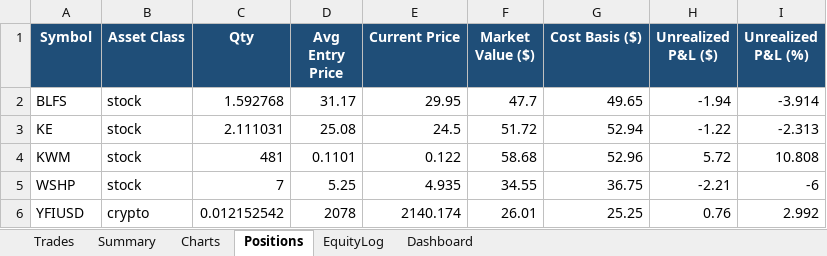
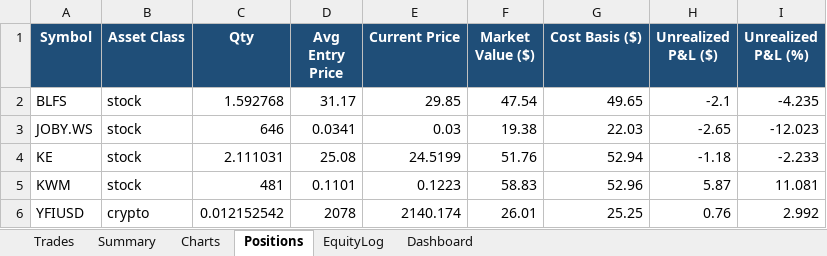
Before and after one commit to gal-ops/lpaca-trading-bo, an Excel workbook: trades.xlsx, sheet Positions, drawn as a sheet; values as stored, in another font and other column widths than the file's, no borders; conditional formats not drawn; removed rows and columns are numbered as before the commit, all else as after; the diff names each change by its address in the sheet, - before the commit and + after, or states it on an @@ line.

```diff
--- a/trades.xlsx (sheet Positions)
+++ b/trades.xlsx (sheet Positions)
-E2 (Current Price): 29.95
+E2 (Current Price): 29.85
-F2 (Market Value ($)): 47.7
+F2 (Market Value ($)): 47.54
-H2 (Unrealized P&L ($)): -1.94
+H2 (Unrealized P&L ($)): -2.1
-I2 (Unrealized P&L (%)): -3.914
+I2 (Unrealized P&L (%)): -4.235
+row 3: JOBY.WS | stock | 646 | 0.0341 | 0.03 | 19.38 | 22.03 | -2.65 | -12.023
-E4 (Current Price): 24.5
+E4 (Current Price): 24.5199
-F4 (Market Value ($)): 51.72
+F4 (Market Value ($)): 51.76
-H4 (Unrealized P&L ($)): -1.22
+H4 (Unrealized P&L ($)): -1.18
-I4 (Unrealized P&L (%)): -2.313
+I4 (Unrealized P&L (%)): -2.233
-E5 (Current Price): 0.122
+E5 (Current Price): 0.1223
-F5 (Market Value ($)): 58.68
+F5 (Market Value ($)): 58.83
-H5 (Unrealized P&L ($)): 5.72
+H5 (Unrealized P&L ($)): 5.87
-I5 (Unrealized P&L (%)): 10.808
+I5 (Unrealized P&L (%)): 11.081
-row 5: WSHP | stock | 7 | 5.25 | 4.935 | 34.55 | 36.75 | -2.21 | -6
```
Also changed, not shown: sheet EquityLog, sheet Trades, sheet Charts.
